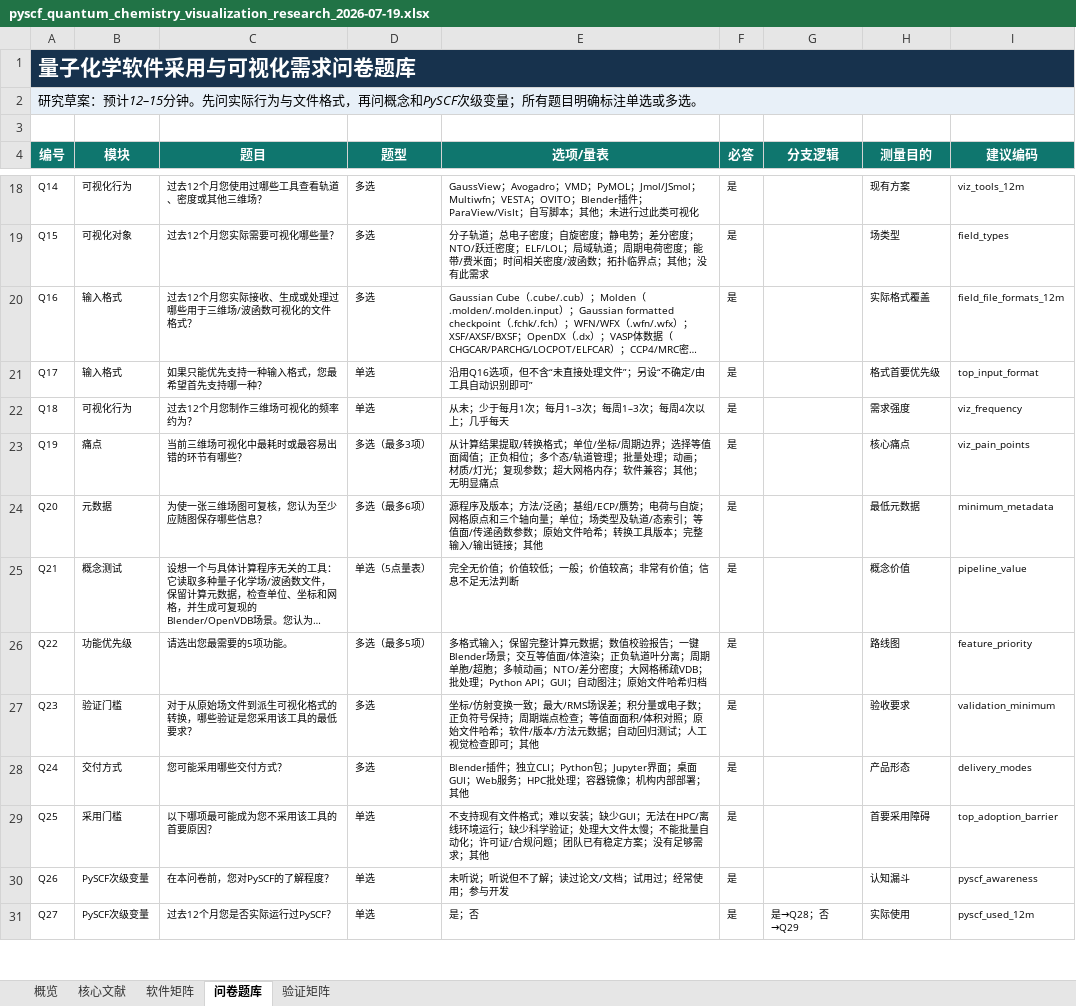
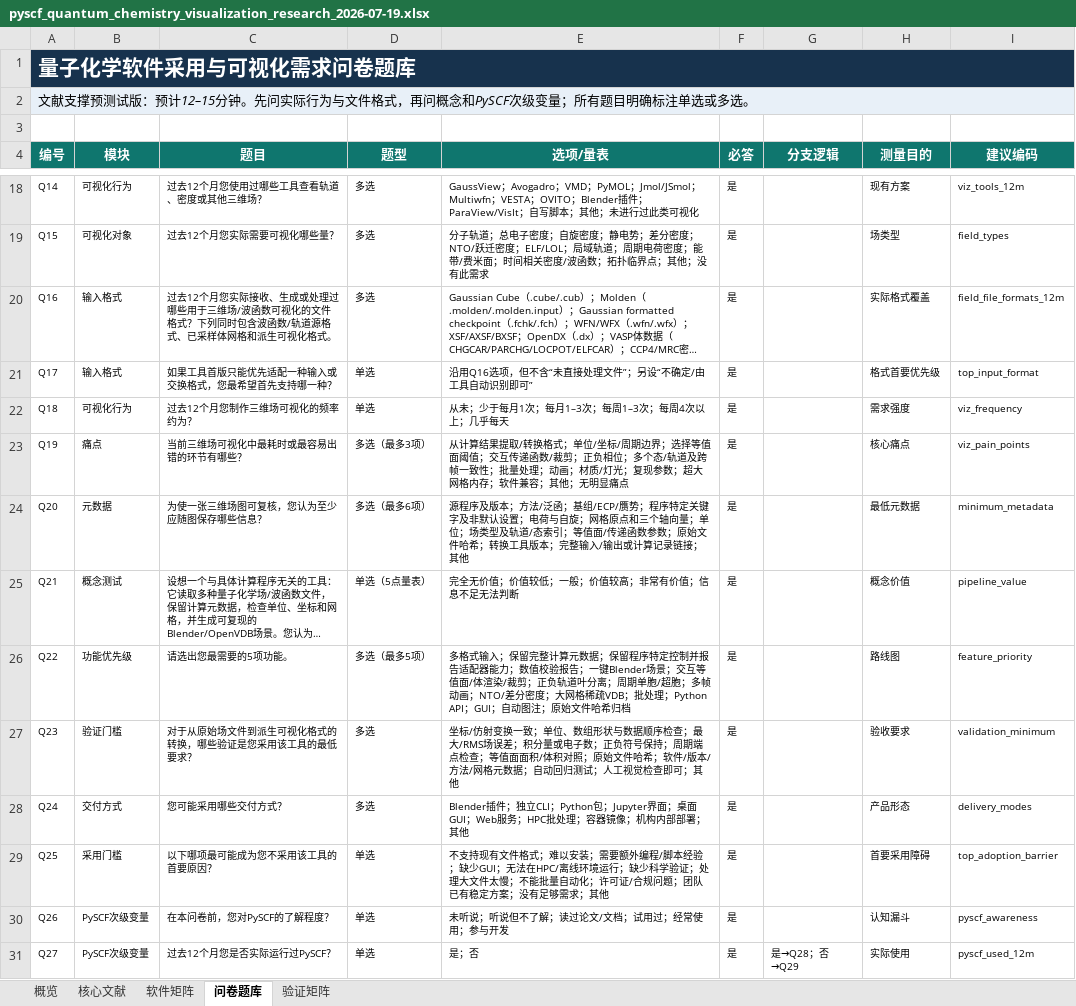
Before and after one commit to psiQAQ/quantum-chemistry-visualization-survey, an Excel workbook: pyscf_quantum_chemistry_visualization_research_2026-07-19.xlsx, sheet 问卷题库, drawn as a sheet; only a part is shown, gaps mark what is left out; long unchanged cells end in …; values as stored, in another font and other column widths than the file's, no borders; table styles not drawn; the diff names each change by its address in the sheet, - before the commit and + after, or states it on an @@ line.

```diff
--- a/pyscf_quantum_chemistry_visualization_research_2026-07-19.xlsx (sheet 问卷题库)
+++ b/pyscf_quantum_chemistry_visualization_research_2026-07-19.xlsx (sheet 问卷题库)
-A2 (编号): 研究草案：预计12–15…
+A2 (编号): 文献支撑预测试版：预计12–15…
-C20 (题目): …件格式？
+C20 (题目): …件格式？下列同时包含波函数/轨道源格式、已采样体网格和派生可视化格式。
-C21 (题目): 如果只能优先支持一种输入格式，您最希望首先支持哪一种？
+C21 (题目): 如果工具首版只能优先适配一种输入或交换格式，您最希望首先支持哪一种？
-E23 (选项/量表): …面阈值；正负相位；多个态/轨道管理；批量处…
+E23 (选项/量表): …面阈值；交互传递函数/裁剪；正负相位；多个态/轨道及跨帧一致性；批量处…
-E24 (选项/量表): …/ECP/赝势；电荷与自旋；网格原点和三个轴向量；单位；场类型及轨道/态索引；等值面/传递函数参数；原始文件哈希；转换工具版本；完整输入/输出链接；其…
+E24 (选项/量表): …/ECP/赝势；程序特定关键字及非默认设置；电荷与自旋；网格原点和三个轴向量；单位；场类型及轨道/态索引；等值面/传递函数参数；原始文件哈希；转换工具版本；完整输入/输出或计算记录链接；其…
-E26 (选项/量表): …元数据；数值校验报告；一键Blender场景；交互等值面/体渲染；正负轨…
+E26 (选项/量表): …元数据；保留程序特定控制并报告适配器能力；数值校验报告；一键Blender场景；交互等值面/体渲染/裁剪；正负轨…
-E27 (选项/量表): …换一致；最大/RMS场误差；积分量或电子数；正负符号保持；周期端点检查；等值面面积/体积对照；原始文件哈希；软件/版本/方法元数据；…
+E27 (选项/量表): …换一致；单位、数组形状与数据顺序检查；最大/RMS场误差；积分量或电子数；正负符号保持；周期端点检查；等值面面积/体积对照；原始文件哈希；软件/版本/方法/网格元数据；…
-E29 (选项/量表): …以安装；缺少GUI；…
+E29 (选项/量表): …以安装；需要额外编程/脚本经验；缺少GUI；…
```
Also changed, not shown: sheet 核心文献, sheet 概览, charts or pictures, 7 other files.
